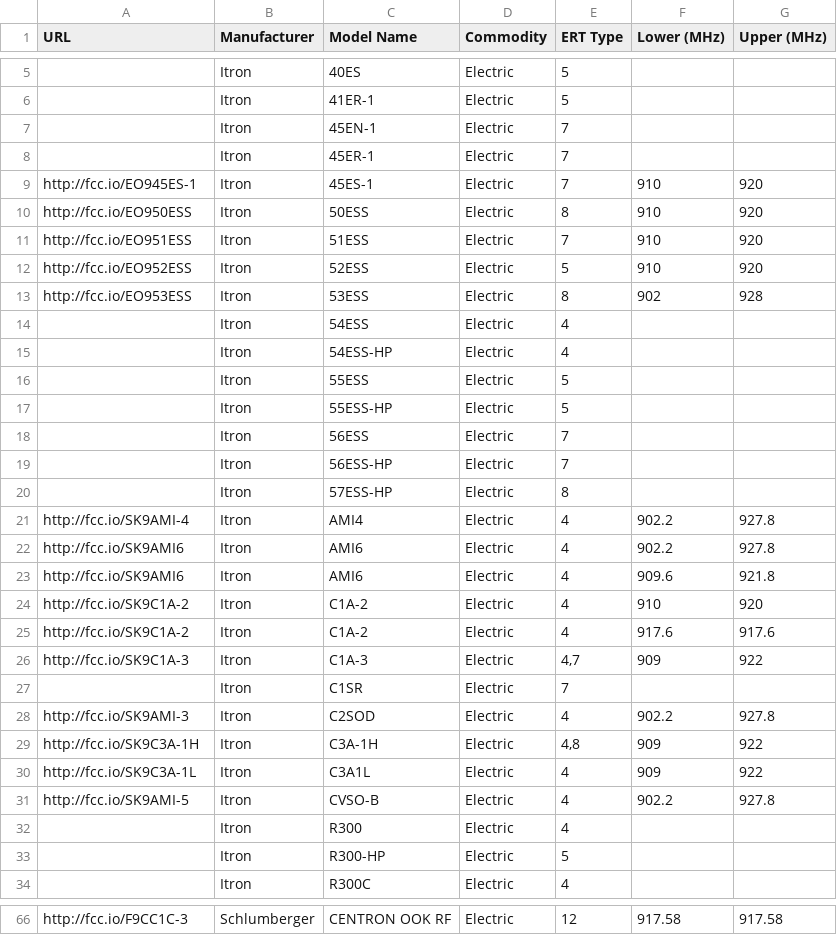
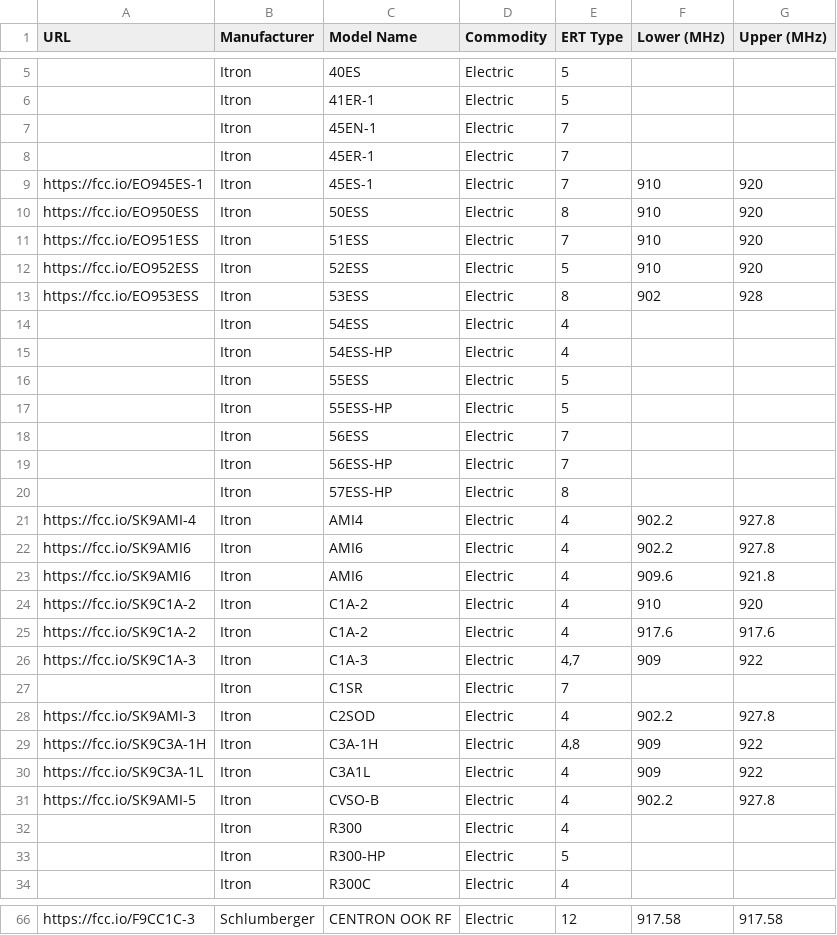
Before and after one commit to bemasher/rtlamr, a CSV file: meters.csv, drawn as a sheet; only a part is shown, gaps mark what is left out; the diff covers the shown part only; the diff names each change by its address in the sheet, - before the commit and + after, or states it on an @@ line.

Commit message:
Update meters.csv
Change scheme to https for fcc.io links.

```diff
--- a/meters.csv
+++ b/meters.csv
-A9 (URL): http://fcc.io/EO945ES-1
+A9 (URL): https://fcc.io/EO945ES-1
-A10 (URL): http://fcc.io/EO950ESS
+A10 (URL): https://fcc.io/EO950ESS
-A11 (URL): http://fcc.io/EO951ESS
+A11 (URL): https://fcc.io/EO951ESS
-A12 (URL): http://fcc.io/EO952ESS
+A12 (URL): https://fcc.io/EO952ESS
-A13 (URL): http://fcc.io/EO953ESS
+A13 (URL): https://fcc.io/EO953ESS
-A21 (URL): http://fcc.io/SK9AMI-4
+A21 (URL): https://fcc.io/SK9AMI-4
-A22:A23 (URL): http://fcc.io/SK9AMI6
+A22:A23 (URL): https://fcc.io/SK9AMI6
-A24:A25 (URL): http://fcc.io/SK9C1A-2
+A24:A25 (URL): https://fcc.io/SK9C1A-2
-A26 (URL): http://fcc.io/SK9C1A-3
+A26 (URL): https://fcc.io/SK9C1A-3
-A28 (URL): http://fcc.io/SK9AMI-3
+A28 (URL): https://fcc.io/SK9AMI-3
-A29 (URL): http://fcc.io/SK9C3A-1H
+A29 (URL): https://fcc.io/SK9C3A-1H
-A30 (URL): http://fcc.io/SK9C3A-1L
+A30 (URL): https://fcc.io/SK9C3A-1L
-A31 (URL): http://fcc.io/SK9AMI-5
+A31 (URL): https://fcc.io/SK9AMI-5
-A66 (URL): http://fcc.io/F9CC1C-3
+A66 (URL): https://fcc.io/F9CC1C-3
```
Also changed, not shown: 14 edited cells elsewhere in this file.
